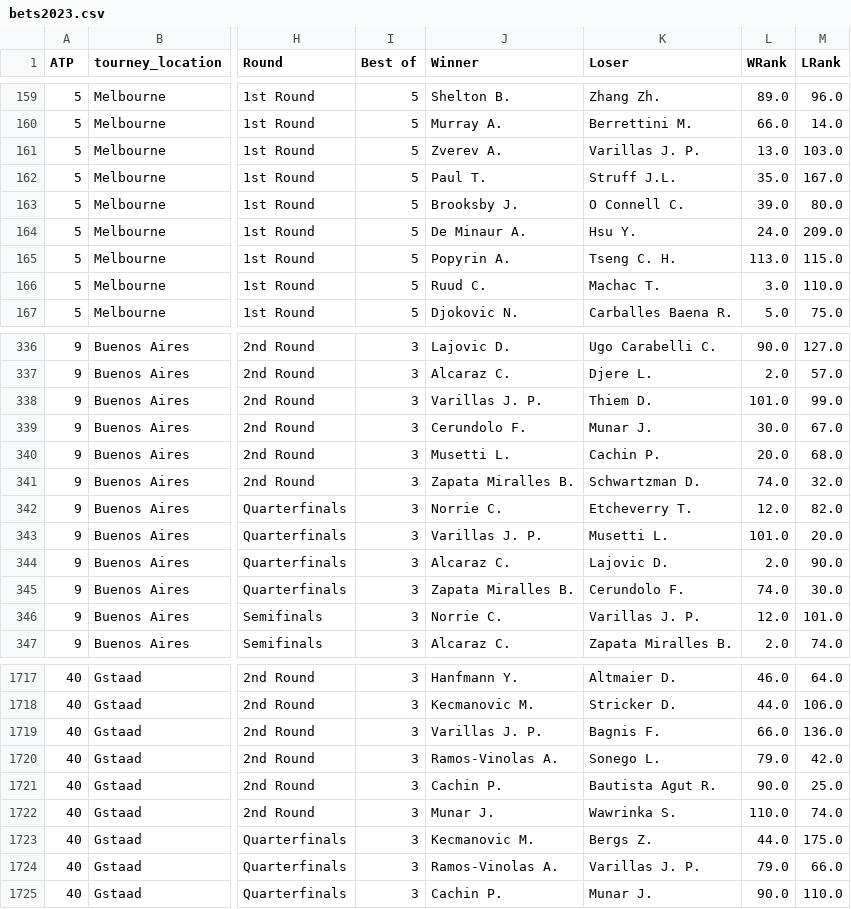
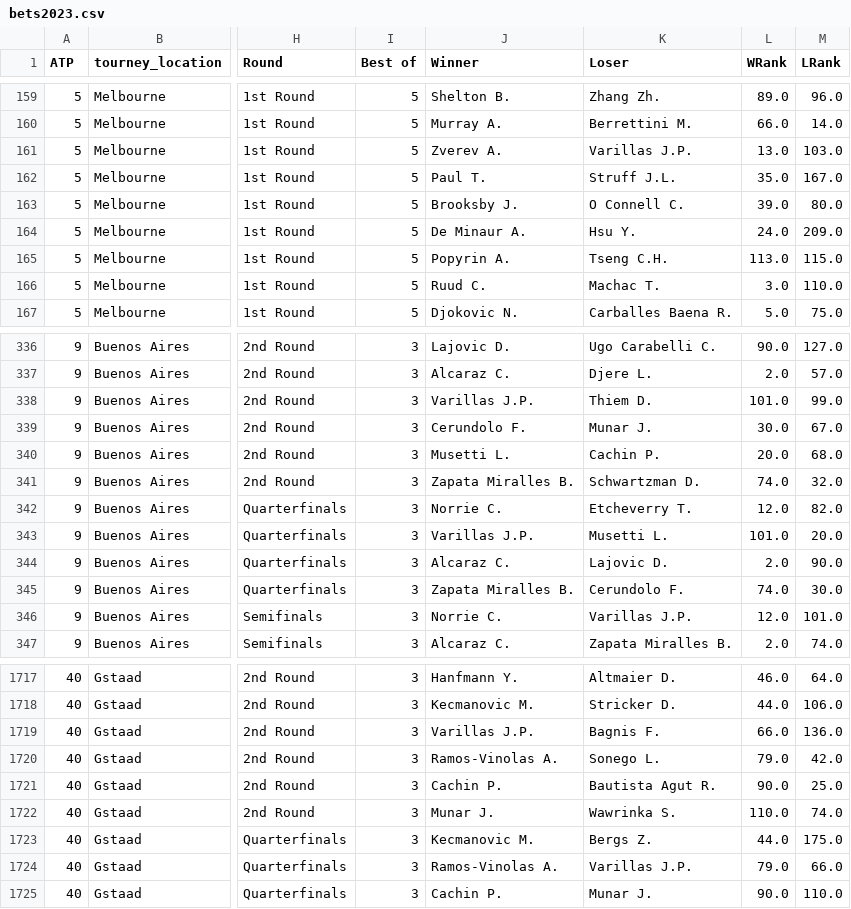
Before and after one commit to KacWNK/Bachelor_Thesis-predicting_results_of_the_tennis_matches_using_machine_learning_models, a CSV file: data/Processed_data/bets2023.csv, drawn as a sheet; only a part is shown, gaps mark what is left out; the diff covers the shown part only; the diff names each change by its address in the sheet, - before the commit and + after, or states it on an @@ line.

Commit message:
Created new columns to improve log reg and fixed some small mistakes when calculating new columns

```diff
--- a/data/Processed_data/bets2023.csv
+++ b/data/Processed_data/bets2023.csv
-K161 (Loser): Varillas J. P.
+K161 (Loser): Varillas J.P.
-K165 (Loser): Tseng C. H.
+K165 (Loser): Tseng C.H.
-J338 (Winner): Varillas J. P.
+J338 (Winner): Varillas J.P.
-J343 (Winner): Varillas J. P.
+J343 (Winner): Varillas J.P.
-K346 (Loser): Varillas J. P.
+K346 (Loser): Varillas J.P.
-J1719 (Winner): Varillas J. P.
+J1719 (Winner): Varillas J.P.
-K1724 (Loser): Varillas J. P.
+K1724 (Loser): Varillas J.P.
```
Also changed, not shown: 34 edited cells elsewhere in this file, data/Processed_data/bets2022.csv, data/Processed_data/github2022.csv, 20 other files.
